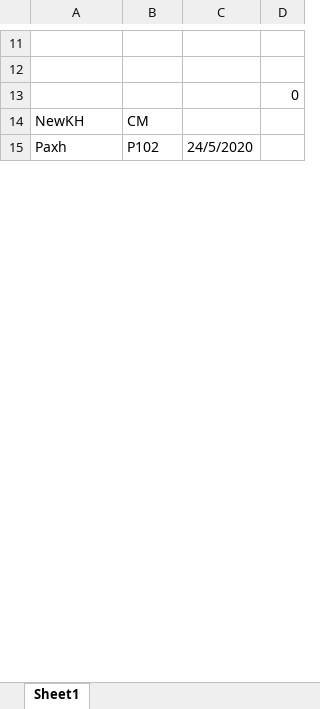
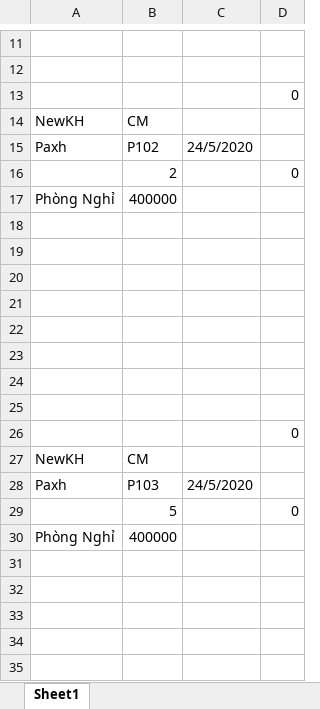
Before and after one commit to DaemonZZ/QuanLyKS, an Excel workbook: QuanLyKS/bin/Debug/CurrentCustomer.xlsx, sheet Sheet1, drawn as a sheet; only a part is shown, gaps mark what is left out; values as stored, in another font and other column widths than the file's, no borders; the diff covers the shown part only; the diff names each change by its address in the sheet, - before the commit and + after, or states it on an @@ line.

Commit message:
fill data vao gridview - chua chuyen doi dc giua cac phong

```diff
--- a/QuanLyKS/bin/Debug/CurrentCustomer.xlsx (sheet Sheet1)
+++ b/QuanLyKS/bin/Debug/CurrentCustomer.xlsx (sheet Sheet1)
+row 16:  | 2 |  | 0
+row 17: Phòng Nghỉ | 400000
+row 18: (empty)
+row 19: (empty)
+row 20: (empty)
+row 21: (empty)
+row 22: (empty)
+row 23: (empty)
+row 24: (empty)
+row 25: (empty)
+row 26:  |  |  | 0
+row 27: NewKH | CM
+row 28: Paxh | P103 | 24/5/2020
+row 29:  | 5 |  | 0
+row 30: Phòng Nghỉ | 400000
+row 31: (empty)
+row 32: (empty)
+row 33: (empty)
+row 34: (empty)
+row 35: (empty)
```
Also changed, not shown: 149 added rows elsewhere in this sheet, 10 other files.
